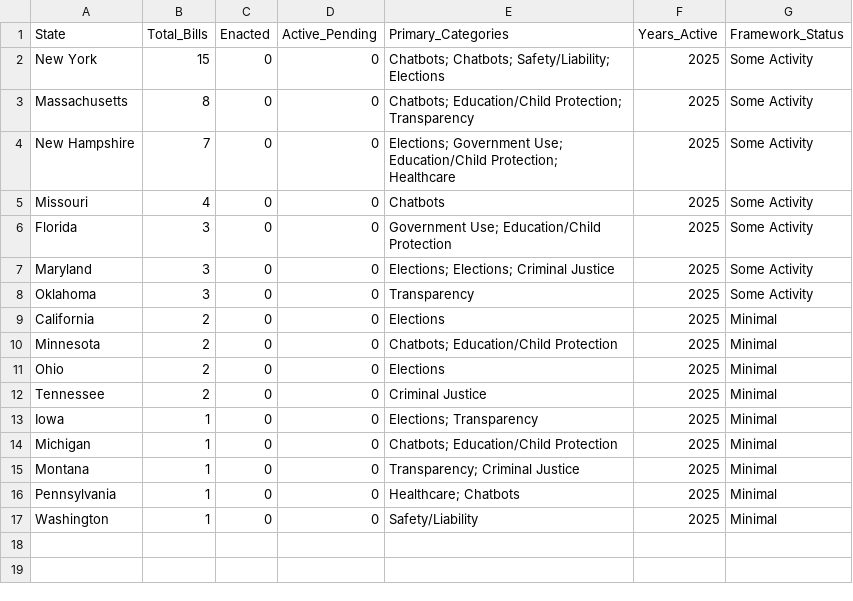
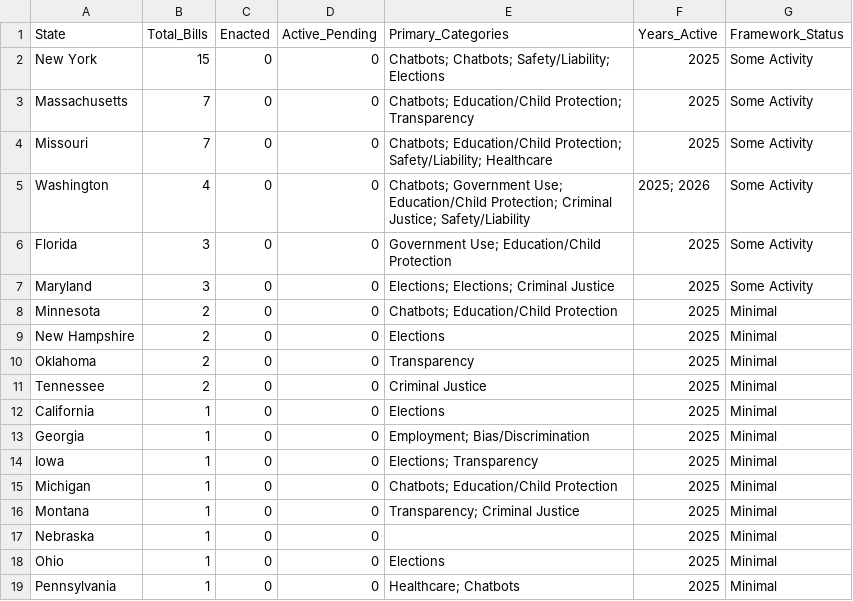
Before and after one commit to nikzei/state-ai-legislation-tracker, a CSV file: data/ai_legislation_summary.csv, drawn as a sheet.

```diff
--- a/data/ai_legislation_summary.csv
+++ b/data/ai_legislation_summary.csv
@@ -2,12 +2,13 @@ State,Total_Bills,Enacted,Active_Pending,Primary_Categories,Years_Active,Framewo
 New York,15,0,0,Chatbots; Chatbots; Safety/Liability; Elections,2025,Some Activity
-Massachusetts,8,0,0,Chatbots; Education/Child Protection; Transparency,2025,Some Activity
-New Hampshire,7,0,0,Elections; Government Use; Education/Child Protection; Healthcare,2025,Some Activity
-Missouri,4,0,0,Chatbots,2025,Some Activity
+Massachusetts,7,0,0,Chatbots; Education/Child Protection; Transparency,2025,Some Activity
+Missouri,7,0,0,Chatbots; Education/Child Protection; Safety/Liability; Healthcare,2025,Some Activity
+Washington,4,0,0,Chatbots; Government Use; Education/Child Protection; Criminal Justice; Safety/Liability,2025; 2026,Some Activity
 Florida,3,0,0,Government Use; Education/Child Protection,2025,Some Activity
 Maryland,3,0,0,Elections; Elections; Criminal Justice,2025,Some Activity
-Oklahoma,3,0,0,Transparency,2025,Some Activity
-California,2,0,0,Elections,2025,Minimal
 Minnesota,2,0,0,Chatbots; Education/Child Protection,2025,Minimal
-Ohio,2,0,0,Elections,2025,Minimal
+New Hampshire,2,0,0,Elections,2025,Minimal
+Oklahoma,2,0,0,Transparency,2025,Minimal
 Tennessee,2,0,0,Criminal Justice,2025,Minimal
+California,1,0,0,Elections,2025,Minimal
+Georgia,1,0,0,Employment; Bias/Discrimination,2025,Minimal
 Iowa,1,0,0,Elections; Transparency,2025,Minimal
@@ -15,3 +16,4 @@ Michigan,1,0,0,Chatbots; Education/Child Protection,2025,Minimal
 Montana,1,0,0,Transparency; Criminal Justice,2025,Minimal
+Nebraska,1,0,0,,2025,Minimal
+Ohio,1,0,0,Elections,2025,Minimal
 Pennsylvania,1,0,0,Healthcare; Chatbots,2025,Minimal
-Washington,1,0,0,Safety/Liability,2025,Minimal
```
Also changed, not shown: data/ai_legislation_bills.csv.
